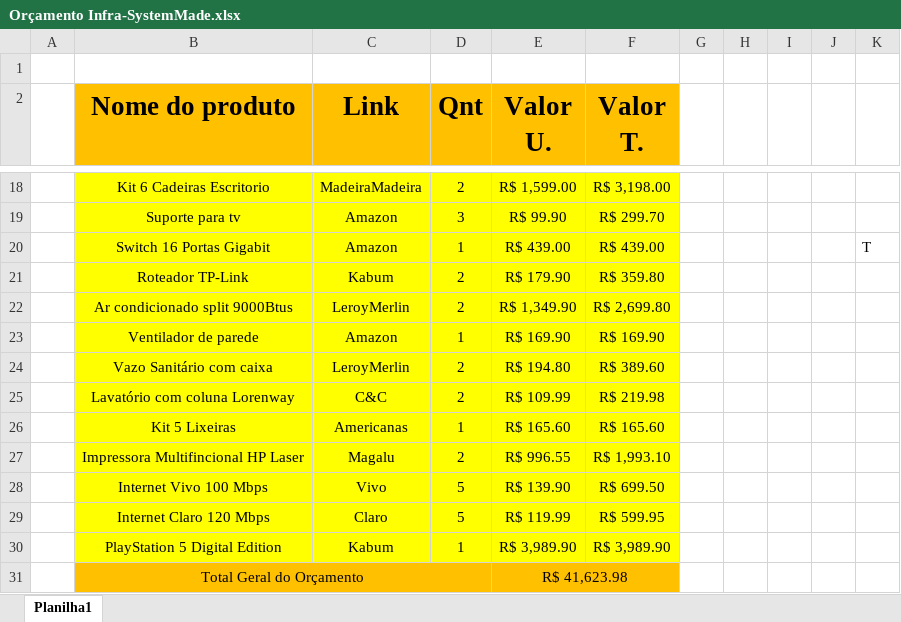
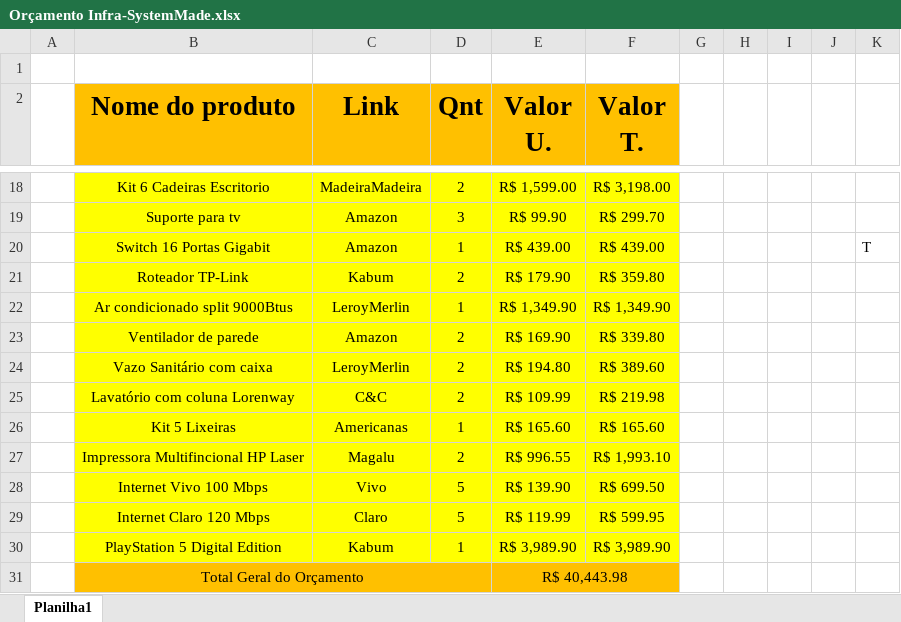
Before and after one commit to Sys-Made/InfraEstrutura-SystemMade, an Excel workbook: Orçamento Infra-SystemMade.xlsx, sheet Planilha1, drawn as a sheet; only a part is shown, gaps mark what is left out; values as stored, in another font and other column widths than the file's, no borders; the diff names each change by its address in the sheet, - before the commit and + after, or states it on an @@ line.

```diff
--- a/Orçamento Infra-SystemMade.xlsx (sheet Planilha1)
+++ b/Orçamento Infra-SystemMade.xlsx (sheet Planilha1)
-D22 (Qnt): 2
+D22 (Qnt): 1
-F22 (Valor T.): R$ 2,699.80
+F22 (Valor T.): R$ 1,349.90
-D23 (Qnt): 1
+D23 (Qnt): 2
-F23 (Valor T.): R$ 169.90
+F23 (Valor T.): R$ 339.80
-E31 (Valor U.): R$ 41,623.98
+E31 (Valor U.): R$ 40,443.98
```
Also changed, not shown: 1 other file.
